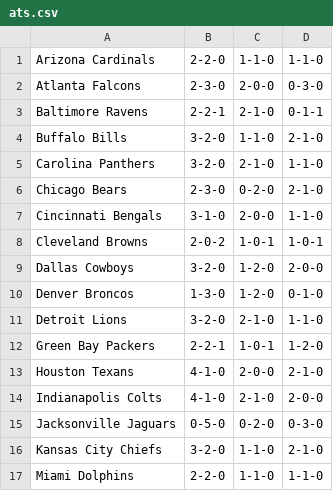
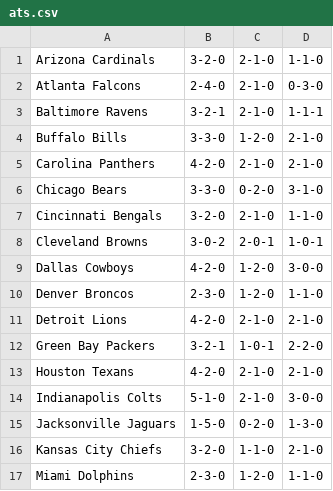
Before and after one commit to ereichert/gopickem, a CSV file: data/ats.csv, drawn as a sheet; only a part is shown; the diff covers the shown part only.

```diff
--- a/data/ats.csv
+++ b/data/ats.csv
@@ -1,17 +1,17 @@
-Arizona Cardinals,2-2-0,1-1-0,1-1-0
-Atlanta Falcons,2-3-0,2-0-0,0-3-0
-Baltimore Ravens,2-2-1,2-1-0,0-1-1
-Buffalo Bills,3-2-0,1-1-0,2-1-0
-Carolina Panthers,3-2-0,2-1-0,1-1-0
-Chicago Bears,2-3-0,0-2-0,2-1-0
-Cincinnati Bengals,3-1-0,2-0-0,1-1-0
-Cleveland Browns,2-0-2,1-0-1,1-0-1
-Dallas Cowboys,3-2-0,1-2-0,2-0-0
-Denver Broncos,1-3-0,1-2-0,0-1-0
-Detroit Lions,3-2-0,2-1-0,1-1-0
-Green Bay Packers,2-2-1,1-0-1,1-2-0
-Houston Texans,4-1-0,2-0-0,2-1-0
-Indianapolis Colts,4-1-0,2-1-0,2-0-0
-Jacksonville Jaguars,0-5-0,0-2-0,0-3-0
+Arizona Cardinals,3-2-0,2-1-0,1-1-0
+Atlanta Falcons,2-4-0,2-1-0,0-3-0
+Baltimore Ravens,3-2-1,2-1-0,1-1-1
+Buffalo Bills,3-3-0,1-2-0,2-1-0
+Carolina Panthers,4-2-0,2-1-0,2-1-0
+Chicago Bears,3-3-0,0-2-0,3-1-0
+Cincinnati Bengals,3-2-0,2-1-0,1-1-0
+Cleveland Browns,3-0-2,2-0-1,1-0-1
+Dallas Cowboys,4-2-0,1-2-0,3-0-0
+Denver Broncos,2-3-0,1-2-0,1-1-0
+Detroit Lions,4-2-0,2-1-0,2-1-0
+Green Bay Packers,3-2-1,1-0-1,2-2-0
+Houston Texans,4-2-0,2-1-0,2-1-0
+Indianapolis Colts,5-1-0,2-1-0,3-0-0
+Jacksonville Jaguars,1-5-0,0-2-0,1-3-0
 Kansas City Chiefs,3-2-0,1-1-0,2-1-0
-Miami Dolphins,2-2-0,1-1-0,1-1-0
+Miami Dolphins,2-3-0,1-2-0,1-1-0
```
Also changed, not shown: 28 edited cells elsewhere in this file, data/matchup_history.csv, data/matchups.csv.
